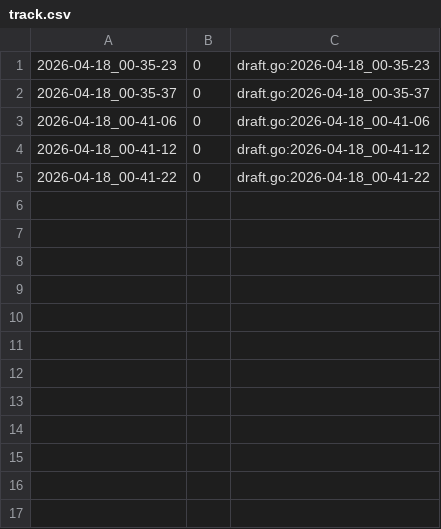
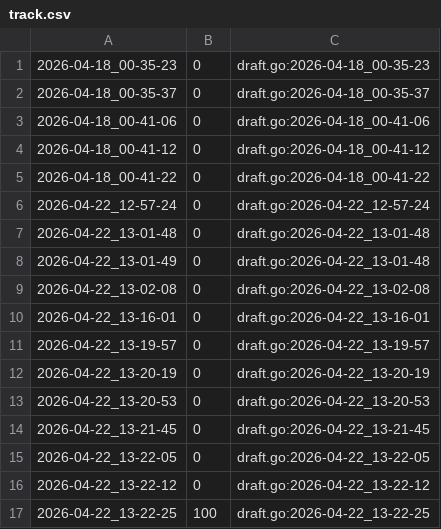
Before and after one commit to qxcode-course/fup-dd-playground-Giovanasouza1, a CSV file: .tko/track/fup@loop_ii/track.csv, drawn as a sheet.

Commit message:
fiz loop ii

```diff
--- a/.tko/track/fup@loop_ii/track.csv
+++ b/.tko/track/fup@loop_ii/track.csv
@@ -5 +5,13 @@
 2026-04-18_00-41-22,0,draft.go:2026-04-18_00-41-22
+2026-04-22_12-57-24,0,draft.go:2026-04-22_12-57-24
+2026-04-22_13-01-48,0,draft.go:2026-04-22_13-01-48
+2026-04-22_13-01-49,0,draft.go:2026-04-22_13-01-48
+2026-04-22_13-02-08,0,draft.go:2026-04-22_13-02-08
+2026-04-22_13-16-01,0,draft.go:2026-04-22_13-16-01
+2026-04-22_13-19-57,0,draft.go:2026-04-22_13-19-57
+2026-04-22_13-20-19,0,draft.go:2026-04-22_13-20-19
+2026-04-22_13-20-53,0,draft.go:2026-04-22_13-20-53
+2026-04-22_13-21-45,0,draft.go:2026-04-22_13-21-45
+2026-04-22_13-22-05,0,draft.go:2026-04-22_13-22-05
+2026-04-22_13-22-12,0,draft.go:2026-04-22_13-22-12
+2026-04-22_13-22-25,100,draft.go:2026-04-22_13-22-25
```
Also changed, not shown: 5 other files.
